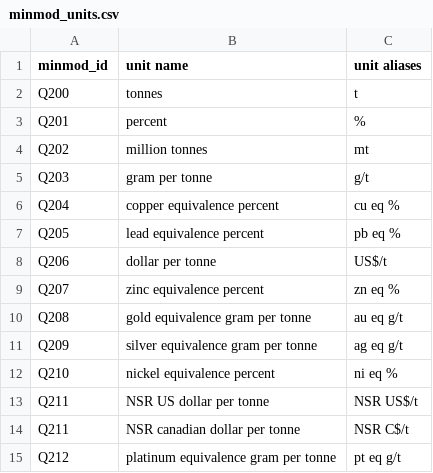
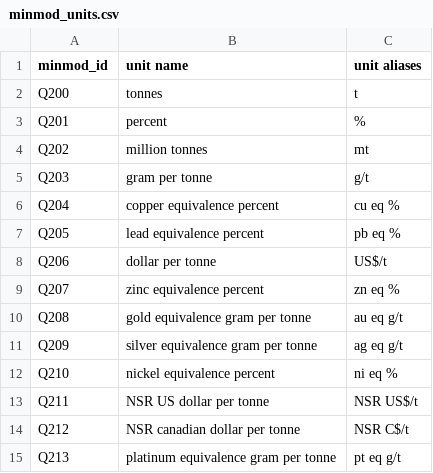
Before and after one commit to DARPA-CRITICALMAAS/ta2-extraction, a CSV file: codes/minmod_units.csv, drawn as a sheet.

```diff
--- a/codes/minmod_units.csv
+++ b/codes/minmod_units.csv
@@ -13,3 +13,3 @@ Q210,nickel equivalence percent,ni eq %
 Q211, NSR US dollar per tonne, NSR US$/t
-Q211, NSR canadian dollar per tonne, NSR C$/t
-Q212,platinum equivalence gram per tonne, pt eq g/t
+Q212, NSR canadian dollar per tonne, NSR C$/t
+Q213,platinum equivalence gram per tonne, pt eq g/t
```
Also changed, not shown: 4 other files.
